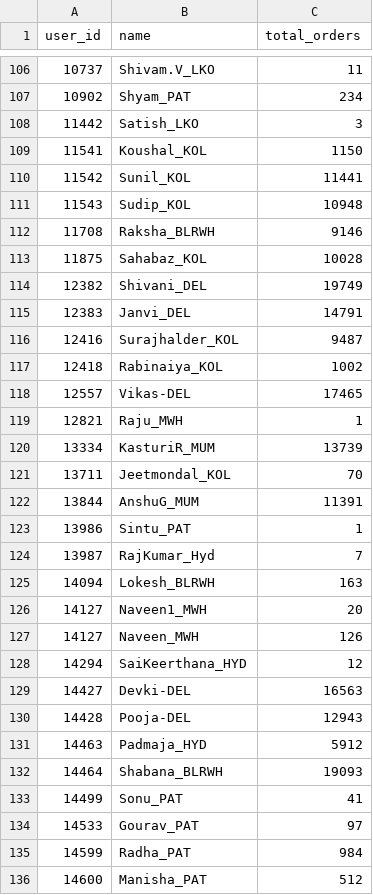
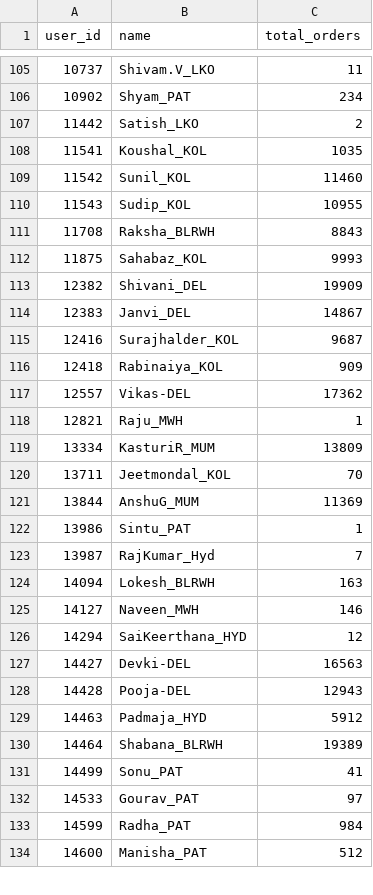
Before and after one commit to vermatanishk/WFR-dashboard-TV-, a CSV file: pipeline/zoho_raw90/qc_totals.csv, drawn as a sheet; only a part is shown, gaps mark what is left out; the diff covers the shown part only.

```diff
--- a/pipeline/zoho_raw90/qc_totals.csv
+++ b/pipeline/zoho_raw90/qc_totals.csv
@@ -107,17 +106,17 @@ user_id,name,total_orders
 10902,Shyam_PAT,234
-11442,Satish_LKO,3
-11541,Koushal_KOL,1150
-11542,Sunil_KOL,11441
-11543,Sudip_KOL,10948
-11708,Raksha_BLRWH,9146
-11875,Sahabaz_KOL,10028
-12382,Shivani_DEL,19749
-12383,Janvi_DEL,14791
-12416,Surajhalder_KOL,9487
-12418,Rabinaiya_KOL,1002
-12557,Vikas-DEL,17465
+11442,Satish_LKO,2
+11541,Koushal_KOL,1035
+11542,Sunil_KOL,11460
+11543,Sudip_KOL,10955
+11708,Raksha_BLRWH,8843
+11875,Sahabaz_KOL,9993
+12382,Shivani_DEL,19909
+12383,Janvi_DEL,14867
+12416,Surajhalder_KOL,9687
+12418,Rabinaiya_KOL,909
+12557,Vikas-DEL,17362
 12821,Raju_MWH,1
-13334,KasturiR_MUM,13739
+13334,KasturiR_MUM,13809
 13711,Jeetmondal_KOL,70
-13844,AnshuG_MUM,11391
+13844,AnshuG_MUM,11369
 13986,Sintu_PAT,1
@@ -125,4 +124,3 @@ user_id,name,total_orders
 14094,Lokesh_BLRWH,163
-14127,Naveen1_MWH,20
-14127,Naveen_MWH,126
+14127,Naveen_MWH,146
 14294,SaiKeerthana_HYD,12
@@ -131,3 +129,3 @@ user_id,name,total_orders
 14463,Padmaja_HYD,5912
-14464,Shabana_BLRWH,19093
+14464,Shabana_BLRWH,19389
 14499,Sonu_PAT,41
```
Also changed, not shown: 1 removed row and 73 edited cells elsewhere in this file, pipeline/zoho_raw90/picker_totals.csv, 1 other file.
